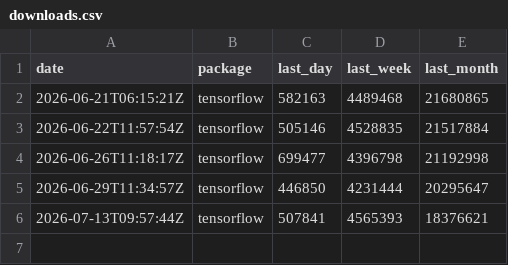
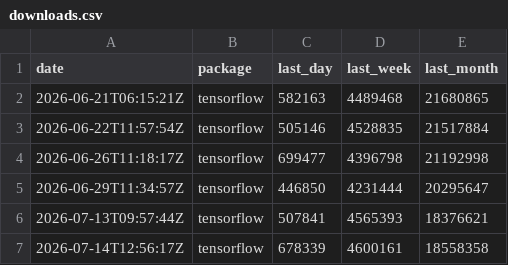
Before and after one commit to xadupre/xadupre.github.io, a CSV file: cache_data/tensorflow/downloads.csv, drawn as a sheet; the diff names each change by its address in the sheet, - before the commit and + after, or states it on an @@ line.

```diff
--- a/cache_data/tensorflow/downloads.csv
+++ b/cache_data/tensorflow/downloads.csv
+row 7: 2026-07-14T12:56:17Z | tensorflow | 678339 | 4600161 | 18558358
```
Also changed, not shown: cache_data/llama-cpp-python/downloads.csv.
